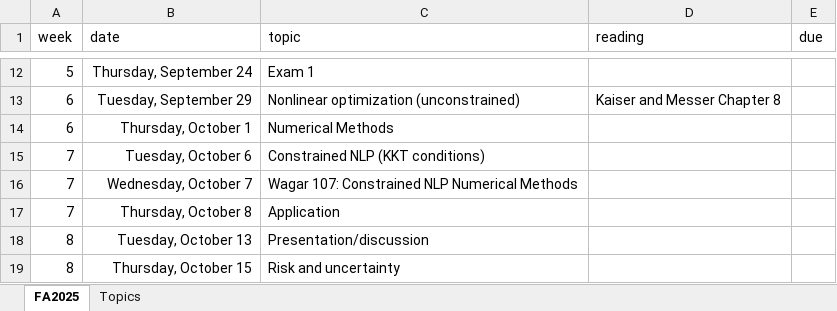
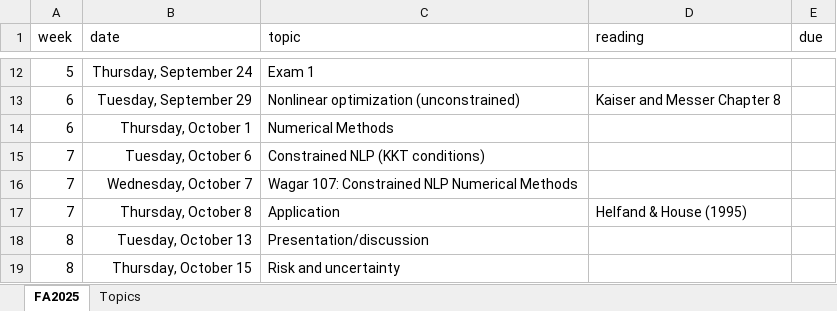
Before and after one commit to jbayham/arec-615, an Excel workbook: syllabus/AREC 615 Class Schedule.xlsx, sheet FA2025, drawn as a sheet; only a part is shown, gaps mark what is left out; values as stored, in another font and other column widths than the file's, no borders; conditional formats not drawn; the diff names each change by its address in the sheet, - before the commit and + after, or states it on an @@ line.

Commit message:
update schedule with HH paper

```diff
--- a/syllabus/AREC 615 Class Schedule.xlsx (sheet FA2025)
+++ b/syllabus/AREC 615 Class Schedule.xlsx (sheet FA2025)
-D17 (reading): (empty)
+D17 (reading): Helfand & House (1995)
```
Also changed, not shown: 1 other file.
